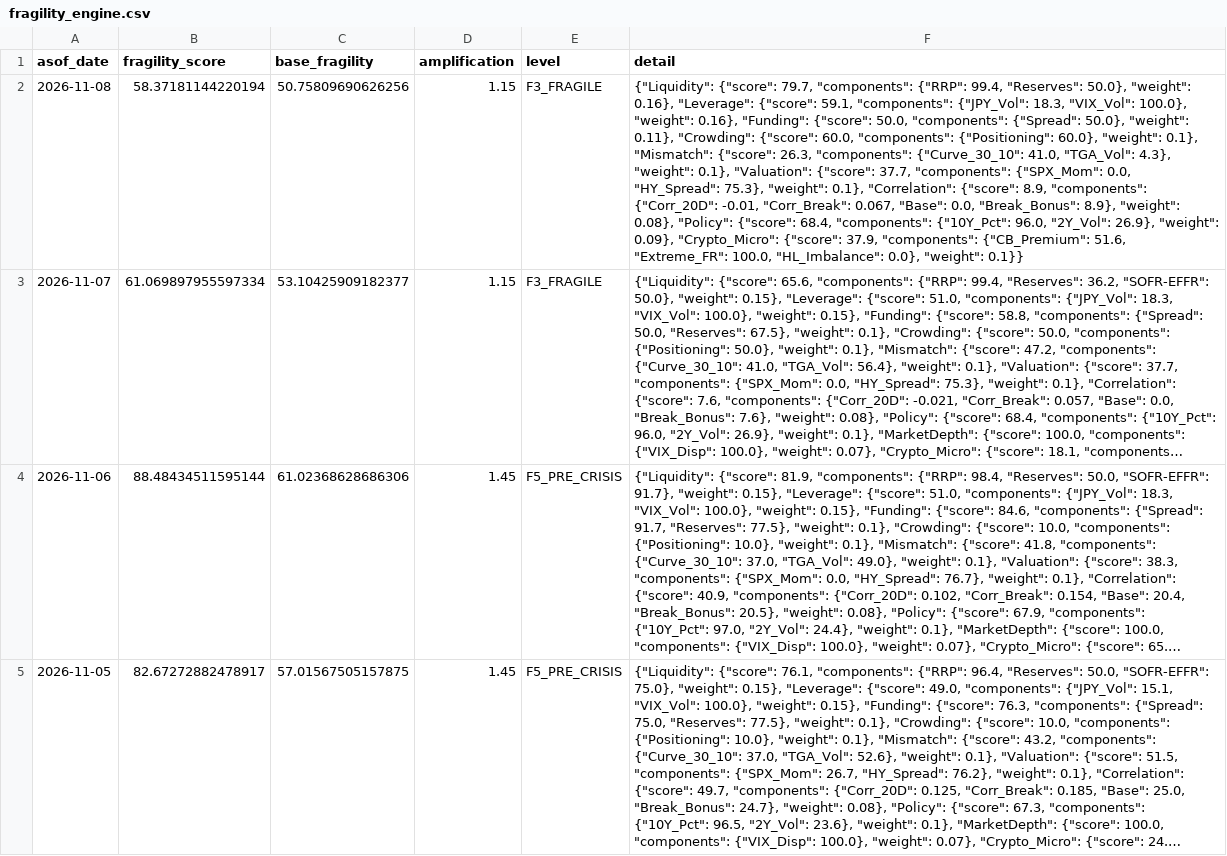
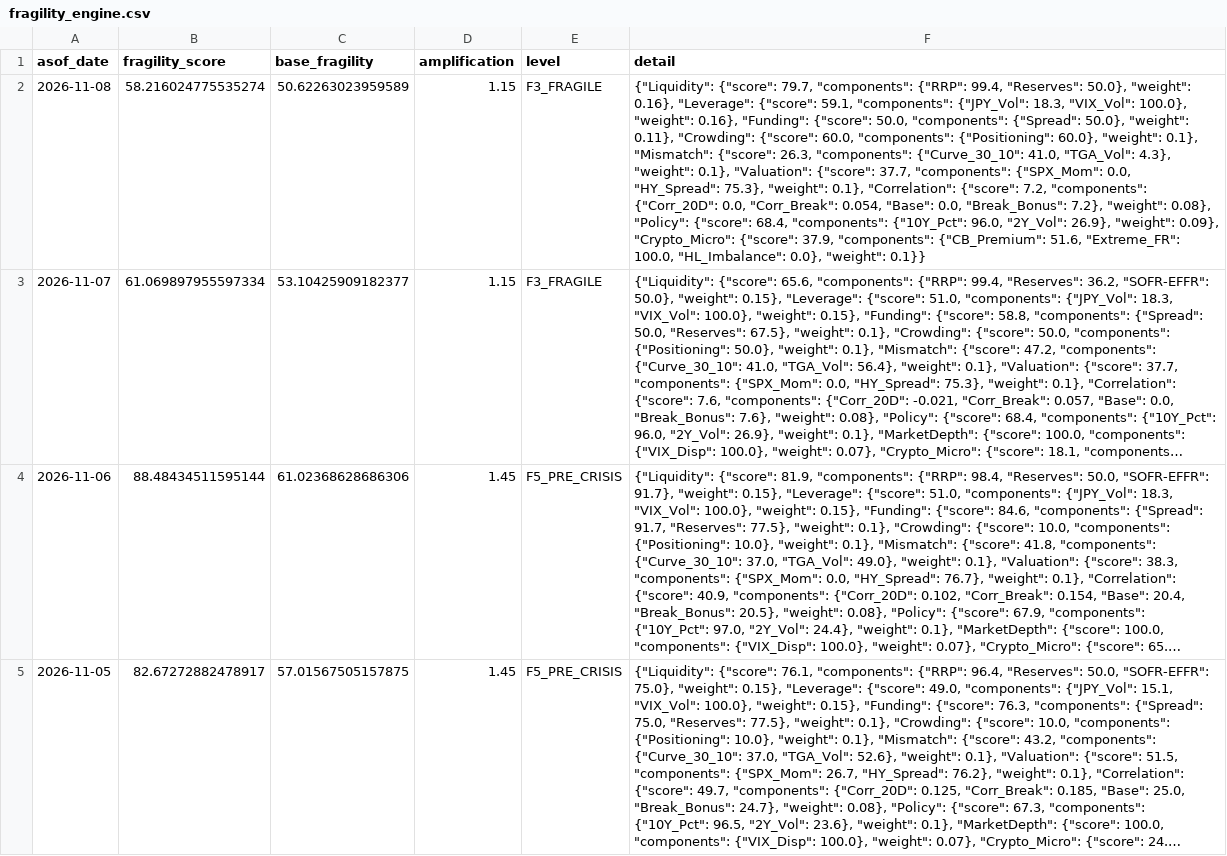
Before and after one commit to d87skg/gmre-collectors, a CSV file: data/github_snapshot/fragility_engine.csv, drawn as a sheet; only a part is shown; long unchanged cells end in …; the diff names each change by its address in the sheet, - before the commit and + after, or states it on an @@ line.

```diff
--- a/data/github_snapshot/fragility_engine.csv
+++ b/data/github_snapshot/fragility_engine.csv
-B2 (fragility_score): 58.37181144220194
+B2 (fragility_score): 58.216024775535274
-C2 (base_fragility): 50.75809690626256
+C2 (base_fragility): 50.62263023959589
-F2 (detail): …"Correlation": {"score": 8.9, "components": {"Corr_20D": -0.01, "Corr_Break": 0.067, "Base": 0.0, "Break_Bonus": 8.9}, "weight": 0.08},…
+F2 (detail): …"Correlation": {"score": 7.2, "components": {"Corr_20D": 0.0, "Corr_Break": 0.054, "Base": 0.0, "Break_Bonus": 7.2}, "weight": 0.08},…
```
Also changed, not shown: data/github_snapshot/daily_summary.csv.
